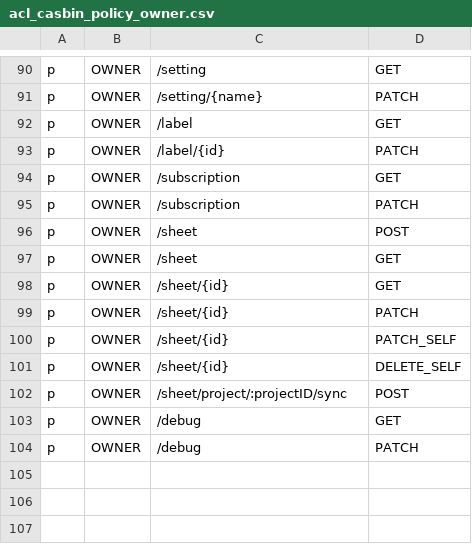
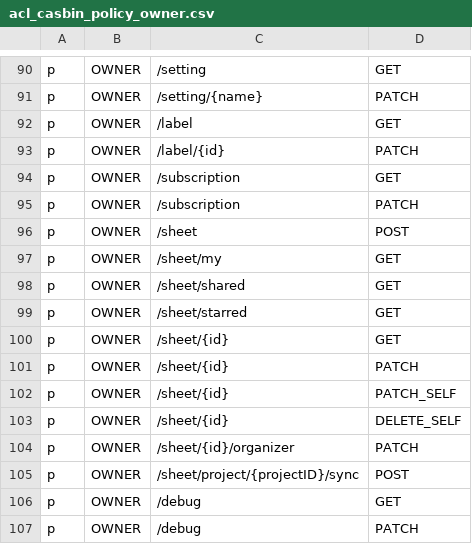
Before and after one commit to Superoldman96/bytebase, a CSV file: server/acl_casbin_policy_owner.csv, drawn as a sheet; only a part is shown, gaps mark what is left out.

```diff
--- a/server/acl_casbin_policy_owner.csv
+++ b/server/acl_casbin_policy_owner.csv
@@ -96,3 +96,5 @@ p, OWNER, /subscription, PATCH
 p, OWNER, /sheet, POST
-p, OWNER, /sheet, GET
+p, OWNER, /sheet/my, GET
+p, OWNER, /sheet/shared, GET
+p, OWNER, /sheet/starred, GET
 p, OWNER, /sheet/{id}, GET
@@ -101,3 +103,4 @@ p, OWNER, /sheet/{id}, PATCH_SELF
 p, OWNER, /sheet/{id}, DELETE_SELF
-p, OWNER, /sheet/project/:projectID/sync, POST
+p, OWNER, /sheet/{id}/organizer, PATCH
+p, OWNER, /sheet/project/{projectID}/sync, POST
 p, OWNER, /debug, GET
```
Also changed, not shown: server/acl_casbin_policy_dba.csv, server/acl_casbin_policy_developer.csv, 8 other files.
